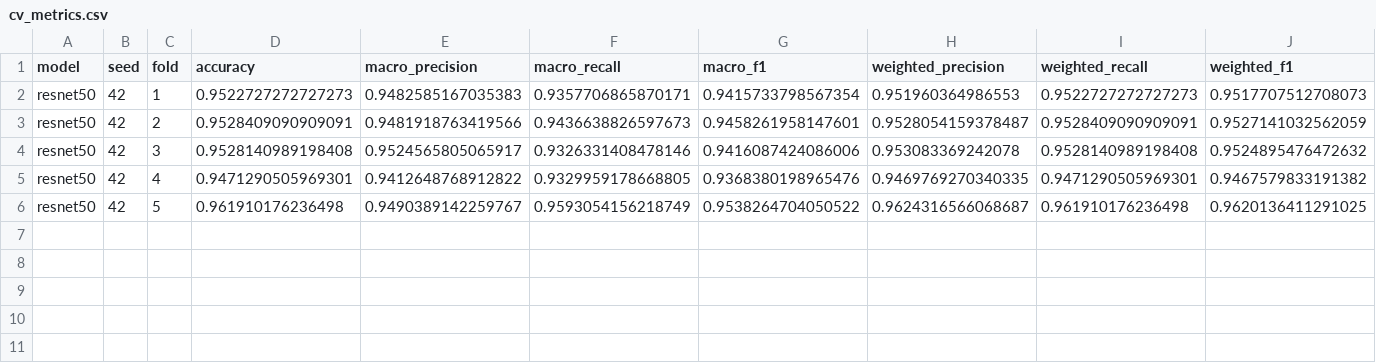
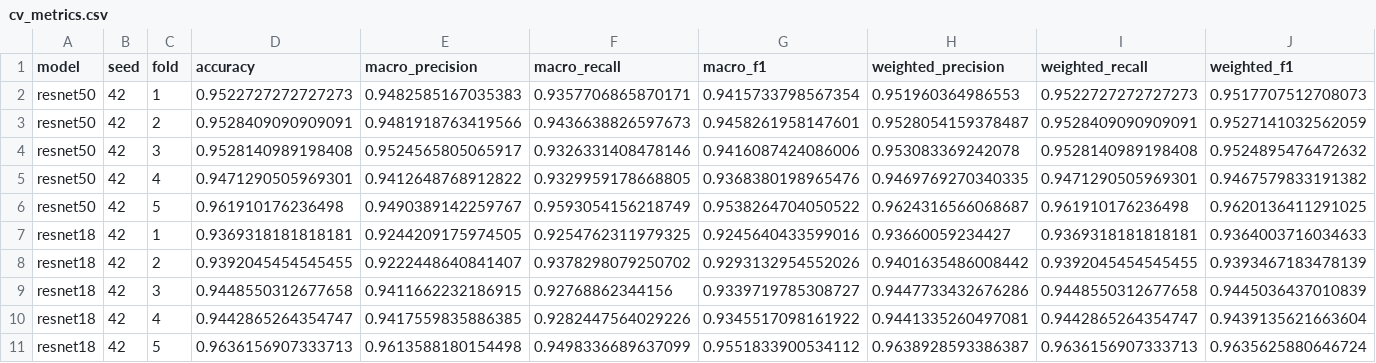
Before and after one commit to Akehdo/IHC-research, a CSV file: results/cv_metrics.csv, drawn as a sheet; the diff names each change by its address in the sheet, - before the commit and + after, or states it on an @@ line.

Commit message:
resnet18 cross val

```diff
--- a/results/cv_metrics.csv
+++ b/results/cv_metrics.csv
+row 7: resnet18 | 42 | 1 | 0.9369318181818181 | 0.9244209175974505 | 0.9254762311979325 | 0.9245640433599016 | 0.93660059234427 | 0.9369318181818181 | 0.9364003716034633
+row 8: resnet18 | 42 | 2 | 0.9392045454545455 | 0.9222448640841407 | 0.9378298079250702 | 0.9293132954552026 | 0.9401635486008442 | 0.9392045454545455 | 0.9393467183478139
+row 9: resnet18 | 42 | 3 | 0.9448550312677658 | 0.9411662232186915 | 0.92768862344156 | 0.9339719785308727 | 0.9447733432676286 | 0.9448550312677658 | 0.9445036437010839
+row 10: resnet18 | 42 | 4 | 0.9442865264354747 | 0.9417559835886385 | 0.9282447564029226 | 0.9345517098161922 | 0.9441335260497081 | 0.9442865264354747 | 0.9439135621663604
+row 11: resnet18 | 42 | 5 | 0.9636156907333713 | 0.9613588180154498 | 0.9498336689637099 | 0.9551833900534112 | 0.9638928593386387 | 0.9636156907333713 | 0.9635625880646724
```
Also changed, not shown: 1 other file.
